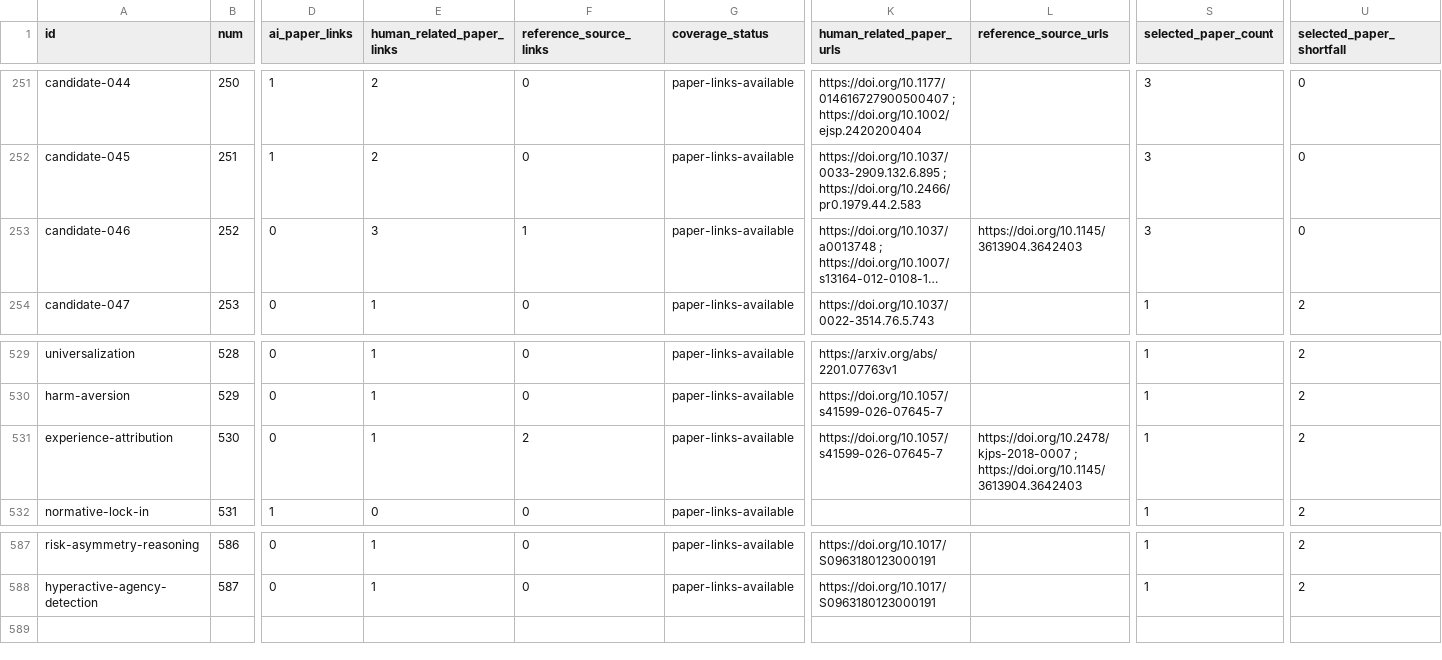
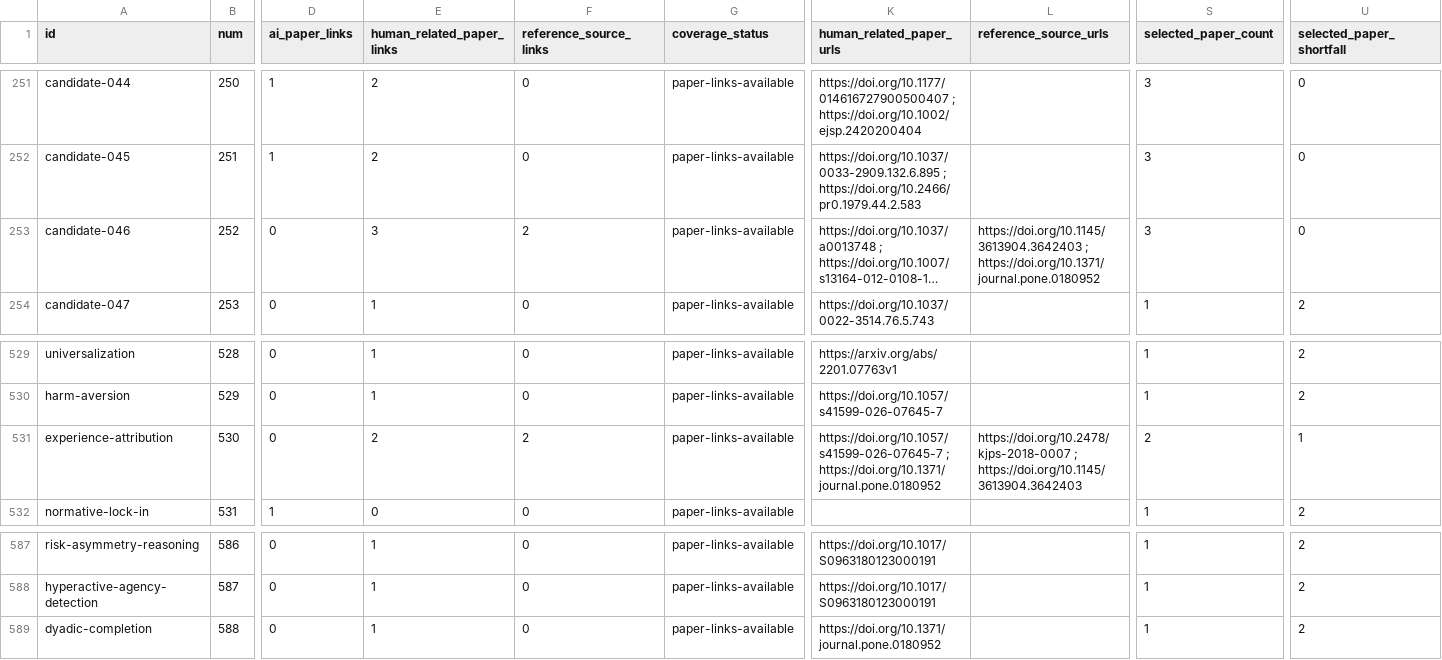
Before and after one commit to danlex/ethicalhive, a CSV file: docs/source-coverage.csv, drawn as a sheet; only a part is shown, gaps mark what is left out; long unchanged cells end in …; rows hold the shown columns only; the diff names each change by its address in the sheet, - before the commit and + after, or states it on an @@ line.

Commit message:
Review PDF 0132: distinguish dyadic completion and attributed experience

```diff
--- a/docs/source-coverage.csv
+++ b/docs/source-coverage.csv
-F253 (reference_source_links): 1
+F253 (reference_source_links): 2
-L253 (reference_source_urls): https://doi.org/10.1145/3613904.3642403
+L253 (reference_source_urls): https://doi.org/10.1145/3613904.3642403 ; https://doi.org/10.1371/journal.pone.0180952
-E531 (human_related_paper_links): 1
+E531 (human_related_paper_links): 2
-K531 (human_related_paper_urls): https://doi.org/10.1057/s41599-026-07645-7
+K531 (human_related_paper_urls): https://doi.org/10.1057/s41599-026-07645-7 ; https://doi.org/10.1371/journal.pone.0180952
-S531 (selected_paper_count): 1
+S531 (selected_paper_count): 2
-U531 (selected_paper_shortfall): 2
+U531 (selected_paper_shortfall): 1
+row 589: dyadic-completion | 588 | 0 | 1 | 0 | paper-links-available | https://doi.org/10.1371/journal.pone.0180952 |  | 1 | 2
```
Also changed, not shown: 14 other files.
